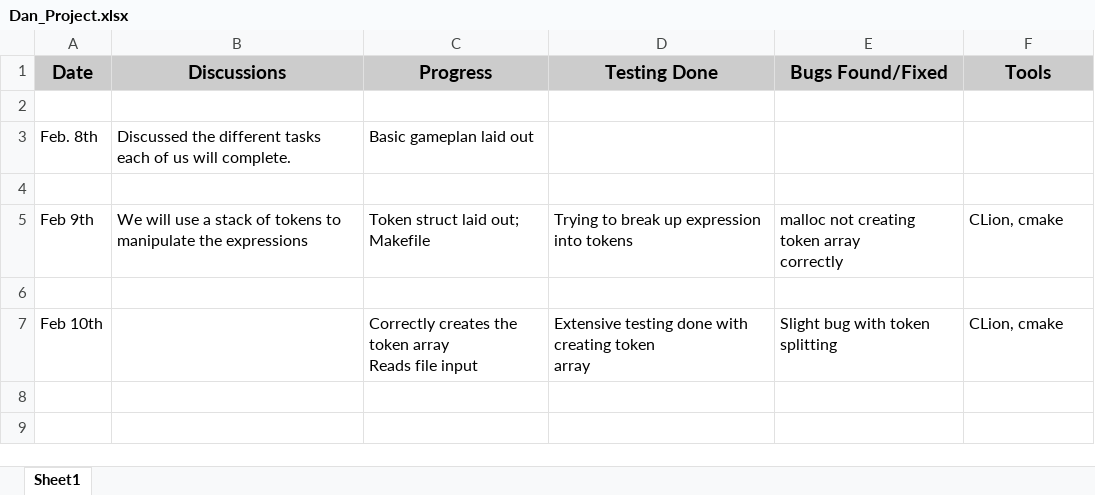
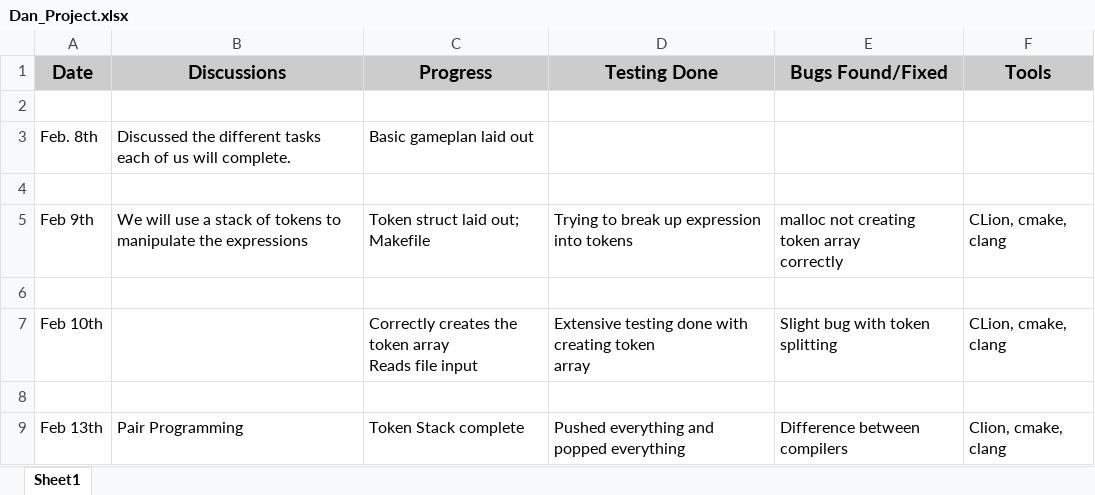
Before and after one commit to dstarner/expression-evalutor, an Excel workbook: Dan_Project.xlsx, sheet Sheet1, drawn as a sheet; values as stored, in another font and other column widths than the file's, no borders; charts and pictures not drawn; the diff names each change by its address in the sheet, - before the commit and + after, or states it on an @@ line.

```diff
--- a/Dan_Project.xlsx (sheet Sheet1)
+++ b/Dan_Project.xlsx (sheet Sheet1)
-F5 (Tools): CLion, cmake
+F5 (Tools): CLion, cmake, clang
-F7 (Tools): CLion, cmake
+F7 (Tools): CLion, cmake, clang
+row 8: (empty)
+row 9: Feb 13th | Pair Programming | Token Stack complete | Pushed everything and popped everything | Difference between compilers | Clion, cmake, clang
```
Also changed, not shown: charts or pictures, 2 other files.
